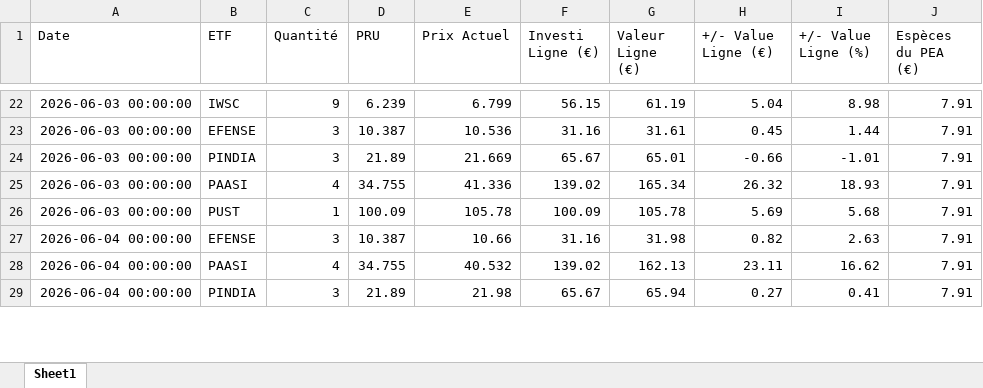
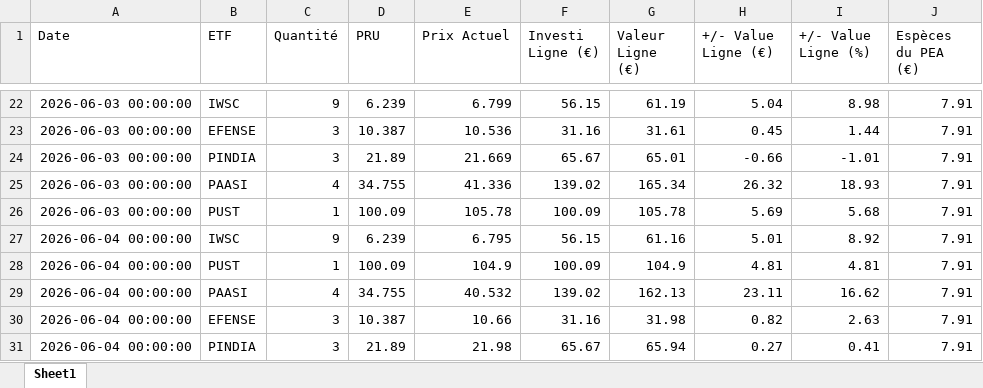
Before and after one commit to clemencemiguel04-ai/ETF-PEA, an Excel workbook: suivi_pea_detail.xlsx, sheet Sheet1, drawn as a sheet; only a part is shown, gaps mark what is left out; values as stored, in another font and other column widths than the file's, no borders; the diff covers the shown part only; the diff names each change by its address in the sheet, - before the commit and + after, or states it on an @@ line.

```diff
--- a/suivi_pea_detail.xlsx (sheet Sheet1)
+++ b/suivi_pea_detail.xlsx (sheet Sheet1)
+row 27: 2026-06-04 00:00:00 | IWSC | 9 | 6.239 | 6.795 | 56.15 | 61.16 | 5.01 | 8.92 | 7.91
+row 28: 2026-06-04 00:00:00 | PUST | 1 | 100.09 | 104.9 | 100.09 | 104.9 | 4.81 | 4.81 | 7.91
@@ row 28 moved to row 29: 2026-06-04 00:00:00 @@
```
Also changed, not shown: 3 added rows, 7 moved rows and 10 edited cells elsewhere in this sheet.
